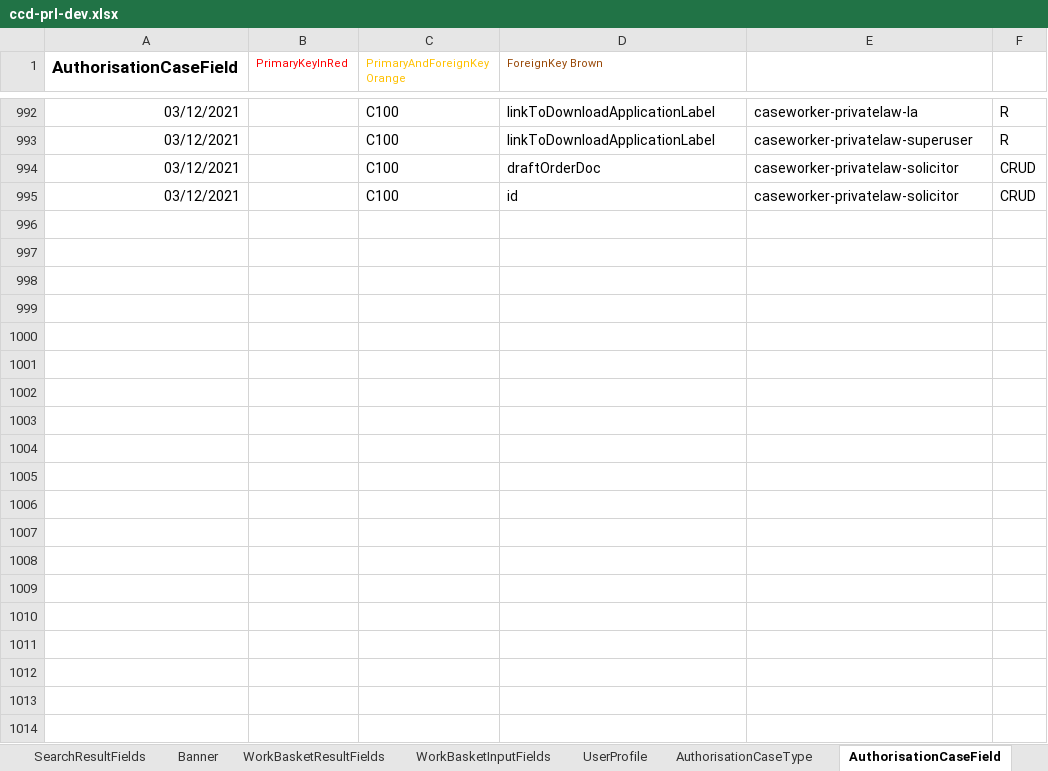
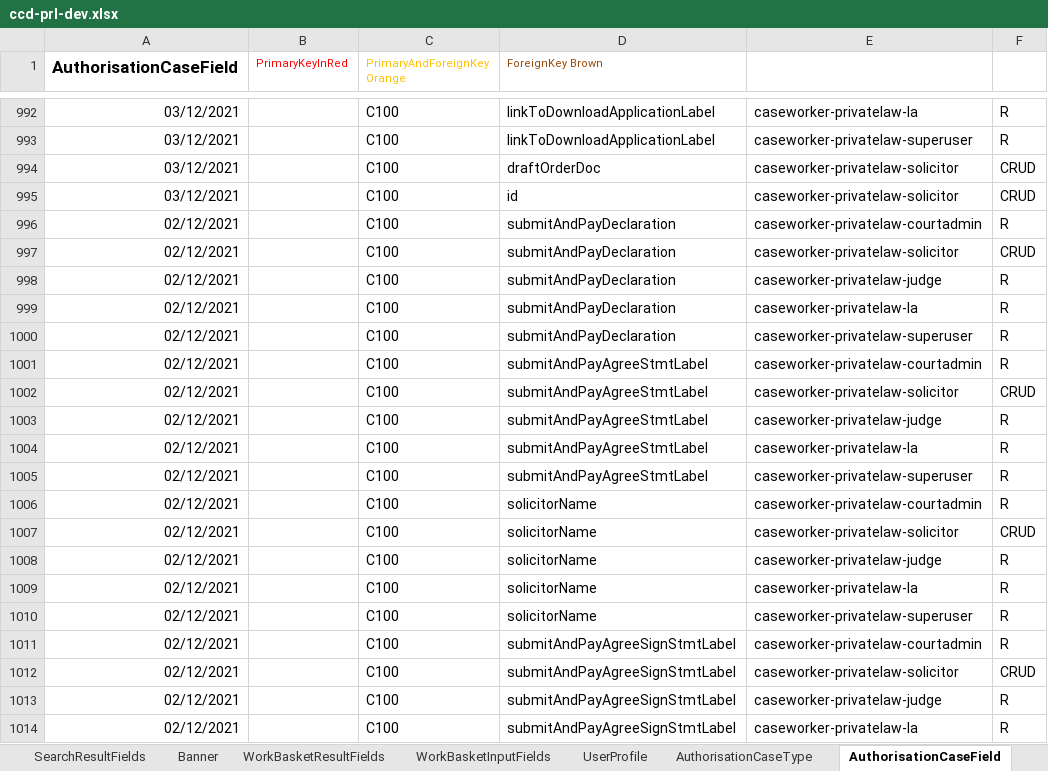
Before and after one commit to hmcts/prl-ccd-definitions, an Excel workbook: build/ccd-development-config/ccd-prl-dev.xlsx, sheet AuthorisationCaseField, drawn as a sheet; only a part is shown, gaps mark what is left out; values as stored, in another font and other column widths than the file's, no borders; the diff covers the shown part only; the diff names each change by its address in the sheet, - before the commit and + after, or states it on an @@ line.

```diff
--- a/build/ccd-development-config/ccd-prl-dev.xlsx (sheet AuthorisationCaseField)
+++ b/build/ccd-development-config/ccd-prl-dev.xlsx (sheet AuthorisationCaseField)
+row 996: 02/12/2021 |  | C100 | submitAndPayDeclaration | caseworker-privatelaw-courtadmin | R
+row 997: 02/12/2021 |  | C100 | submitAndPayDeclaration | caseworker-privatelaw-solicitor | CRUD
+row 998: 02/12/2021 |  | C100 | submitAndPayDeclaration | caseworker-privatelaw-judge | R
+row 999: 02/12/2021 |  | C100 | submitAndPayDeclaration | caseworker-privatelaw-la | R
+row 1000: 02/12/2021 |  | C100 | submitAndPayDeclaration | caseworker-privatelaw-superuser | R
+row 1001: 02/12/2021 |  | C100 | submitAndPayAgreeStmtLabel | caseworker-privatelaw-courtadmin | R
+row 1002: 02/12/2021 |  | C100 | submitAndPayAgreeStmtLabel | caseworker-privatelaw-solicitor | CRUD
+row 1003: 02/12/2021 |  | C100 | submitAndPayAgreeStmtLabel | caseworker-privatelaw-judge | R
+row 1004: 02/12/2021 |  | C100 | submitAndPayAgreeStmtLabel | caseworker-privatelaw-la | R
+row 1005: 02/12/2021 |  | C100 | submitAndPayAgreeStmtLabel | caseworker-privatelaw-superuser | R
+row 1006: 02/12/2021 |  | C100 | solicitorName | caseworker-privatelaw-courtadmin | R
+row 1007: 02/12/2021 |  | C100 | solicitorName | caseworker-privatelaw-solicitor | CRUD
+row 1008: 02/12/2021 |  | C100 | solicitorName | caseworker-privatelaw-judge | R
+row 1009: 02/12/2021 |  | C100 | solicitorName | caseworker-privatelaw-la | R
+row 1010: 02/12/2021 |  | C100 | solicitorName | caseworker-privatelaw-superuser | R
+row 1011: 02/12/2021 |  | C100 | submitAndPayAgreeSignStmtLabel | caseworker-privatelaw-courtadmin | R
+row 1012: 02/12/2021 |  | C100 | submitAndPayAgreeSignStmtLabel | caseworker-privatelaw-solicitor | CRUD
+row 1013: 02/12/2021 |  | C100 | submitAndPayAgreeSignStmtLabel | caseworker-privatelaw-judge | R
+row 1014: 02/12/2021 |  | C100 | submitAndPayAgreeSignStmtLabel | caseworker-privatelaw-la | R
```
Also changed, not shown: 44 added rows elsewhere in this sheet, sheet CaseEventToFields, sheet CaseField, sheet ComplexTypes, sheet AuthorisationCaseEvent, sheet AuthorisationCaseState, sheet CaseEvent, 3 more sheets, 11 other files.
